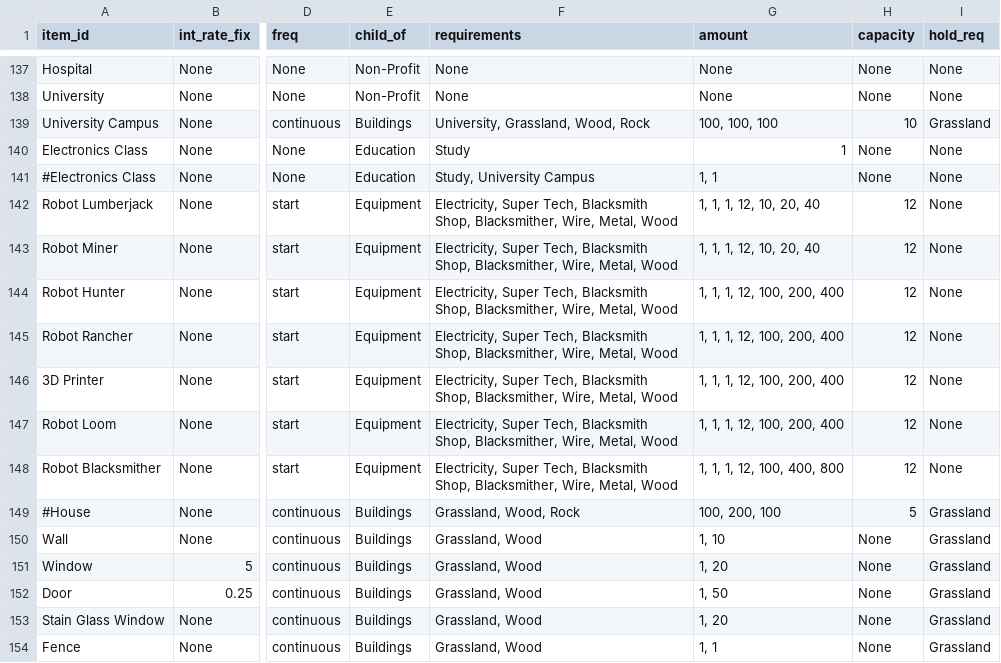
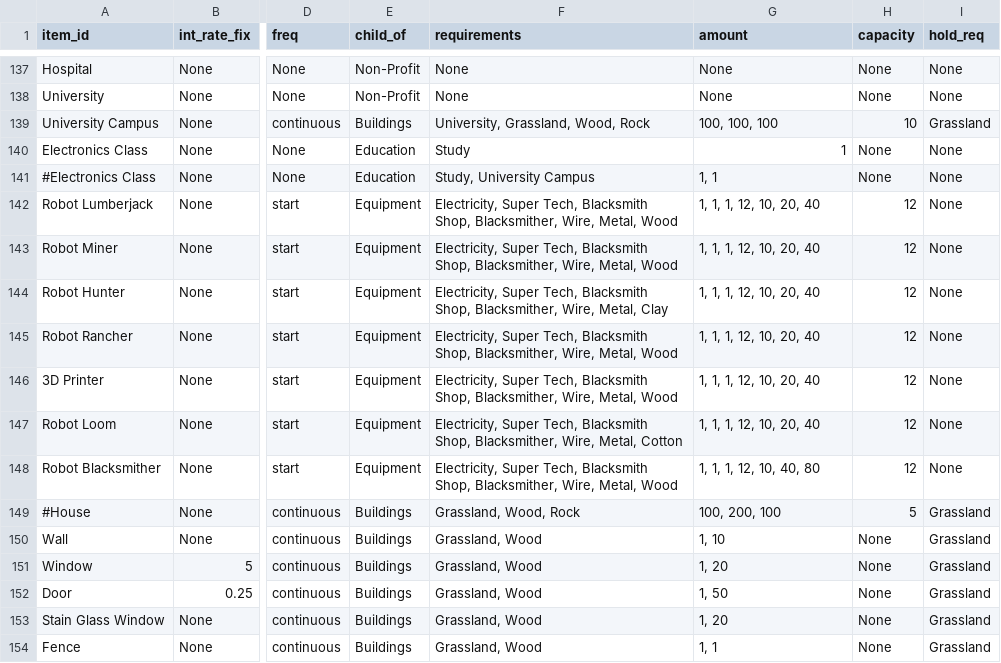
Before and after one commit to ralexander11/acct_legacy, a CSV file: data/items.csv, drawn as a sheet; only a part is shown, gaps mark what is left out; the diff names each change by its address in the sheet, - before the commit and + after, or states it on an @@ line.

Commit message:
Reduced requirements for robot items

```diff
--- a/data/items.csv
+++ b/data/items.csv
-F144 (requirements): …Wire, Metal, Wood
+F144 (requirements): …Wire, Metal, Clay
-G144:G147 (amount): 1, 1, 1, 12, 100, 200, 400
+G144:G147 (amount): 1, 1, 1, 12, 10, 20, 40
-F147 (requirements): …Wire, Metal, Wood
+F147 (requirements): …Wire, Metal, Cotton
-G148 (amount): 1, 1, 1, 12, 100, 400, 800
+G148 (amount): 1, 1, 1, 12, 10, 40, 80
```
Also changed, not shown: 1 other file.
